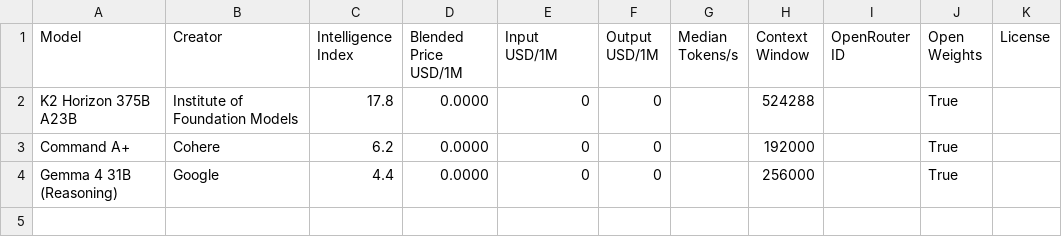
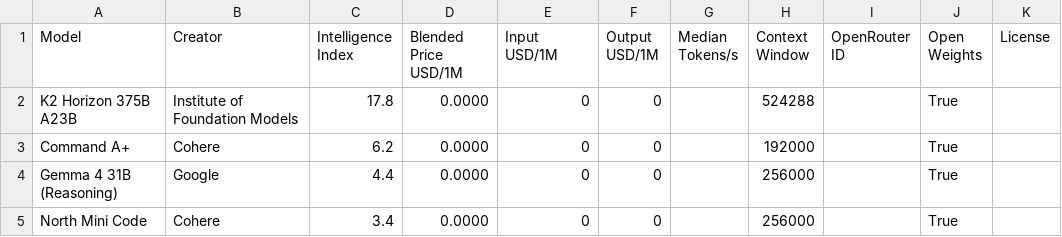
Before and after one commit to clementchia1/aa-leaderboard, a CSV file: data/free_models.csv, drawn as a sheet.

```diff
--- a/data/free_models.csv
+++ b/data/free_models.csv
@@ -4 +4,2 @@ Command A+,Cohere,6.2,0.0000,0,0,,192000,,True,
 Gemma 4 31B (Reasoning),Google,4.4,0.0000,0,0,,256000,,True,
+North Mini Code,Cohere,3.4,0.0000,0,0,,256000,,True,
```
Also changed, not shown: data/leaderboard.csv, 2 other files.
